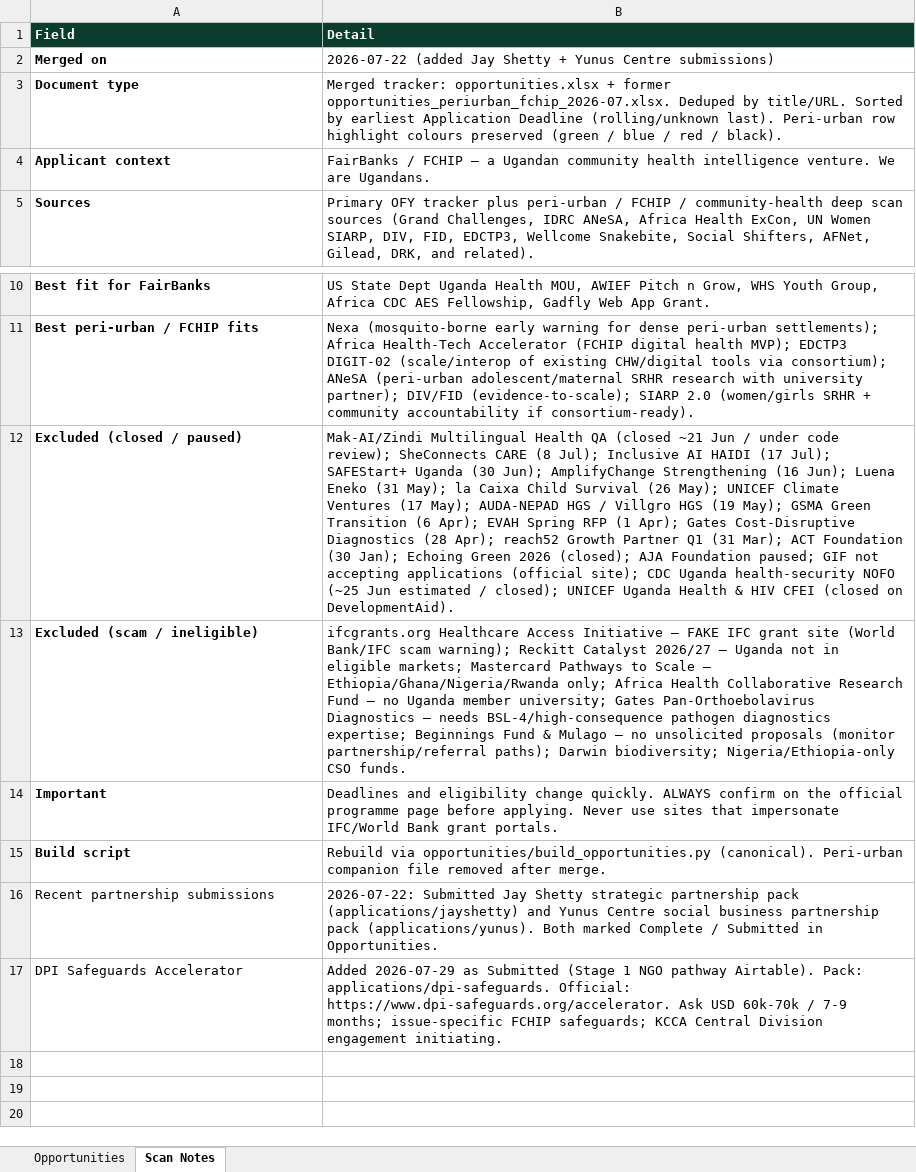
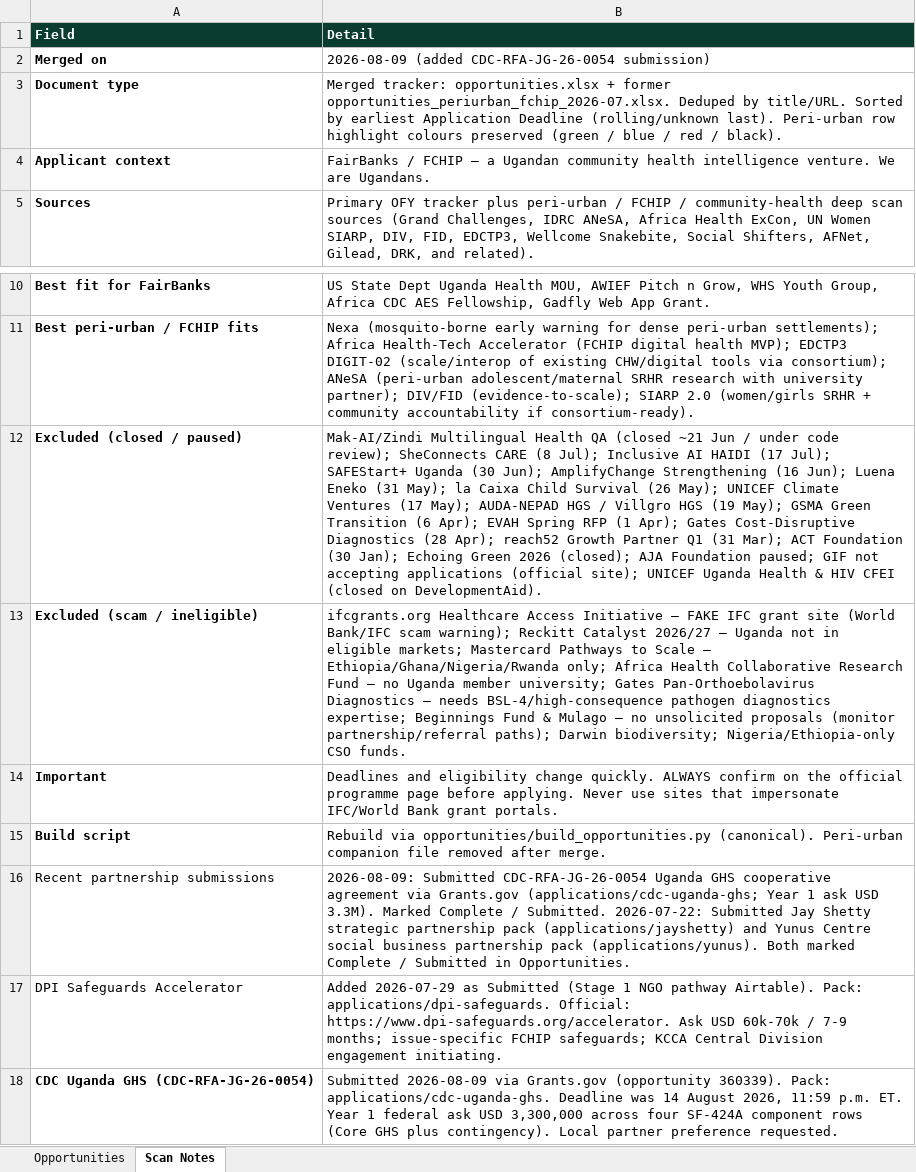
Before and after one commit to WASSWA2624/fairbanks, an Excel workbook: opportunities/tracker.xlsx, sheet Scan Notes, drawn as a sheet; only a part is shown, gaps mark what is left out; values as stored, in another font and other column widths than the file's, no borders; the diff names each change by its address in the sheet, - before the commit and + after, or states it on an @@ line.

Commit message:
Update tracker.xlsx to reflect recent changes in project documentation and application processes for CDC-RFA-JG-26-0054, ensuring alignment with submission protocols and enhancing overall project tracking.

```diff
--- a/opportunities/tracker.xlsx (sheet Scan Notes)
+++ b/opportunities/tracker.xlsx (sheet Scan Notes)
-B2 (Detail): 2026-07-22 (added Jay Shetty + Yunus Centre submissions)
+B2 (Detail): 2026-08-09 (added CDC-RFA-JG-26-0054 submission)
-B12 (Detail): …(official site); CDC Uganda health-security NOFO (~25 Jun estimated / closed); UNICEF Uganda…
+B12 (Detail): …(official site); UNICEF Uganda…
-B16 (Detail): 2026-07-22: Submitted…
+B16 (Detail): 2026-08-09: Submitted CDC-RFA-JG-26-0054 Uganda GHS cooperative agreement via Grants.gov (applications/cdc-uganda-ghs; Year 1 ask USD 3.3M). Marked Complete / Submitted. 2026-07-22: Submitted…
+row 18: CDC Uganda GHS (CDC-RFA-JG-26-0054) | Submitted 2026-08-09 via Grants.gov (opportunity 360339). Pack: applications/cdc-uganda-ghs. Deadline was 14 August 2026, 11:59 p.m. ET. Year 1 federal ask USD 3,300,000 across four SF-424A component rows (Core GHS plus contingency). Local partner preference requested.
```
Also changed, not shown: sheet Opportunities.
